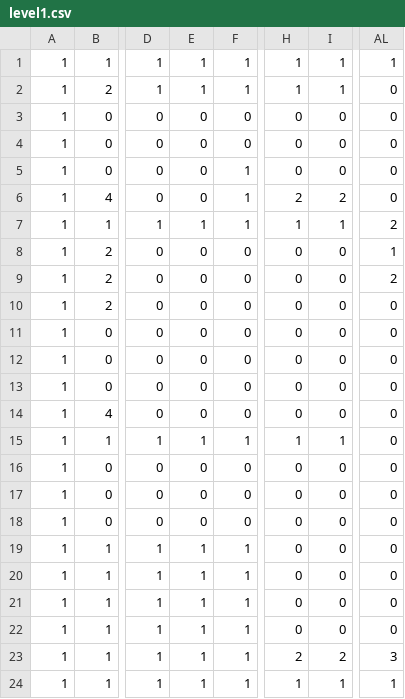
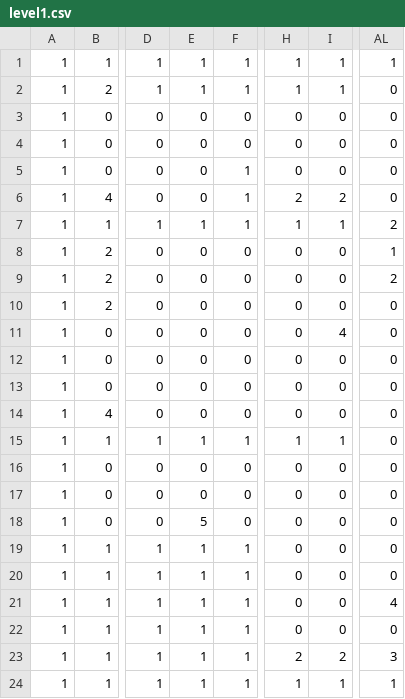
Before and after one commit to whyourevenge/endgame, a CSV file: resource/maps/level1.csv, drawn as a sheet; only a part is shown, gaps mark what is left out; the diff names each change by its address in the sheet, - before the commit and + after, or states it on an @@ line.

Commit message:
Fix: correcting maps for the new level processing

```diff
--- a/resource/maps/level1.csv
+++ b/resource/maps/level1.csv
-I11: 0
+I11: 4
-E18: 0
+E18: 5
-AL21: 0
+AL21: 4
```
Also changed, not shown: resource/maps/level2.csv, resource/maps/level3.csv.
